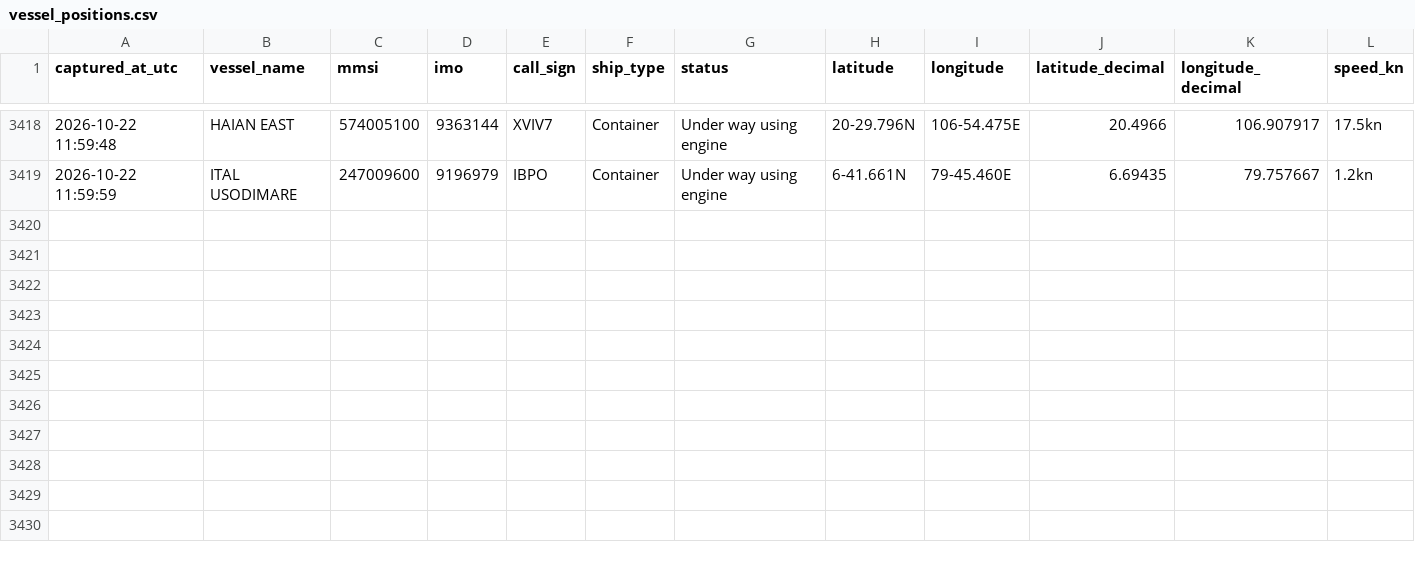
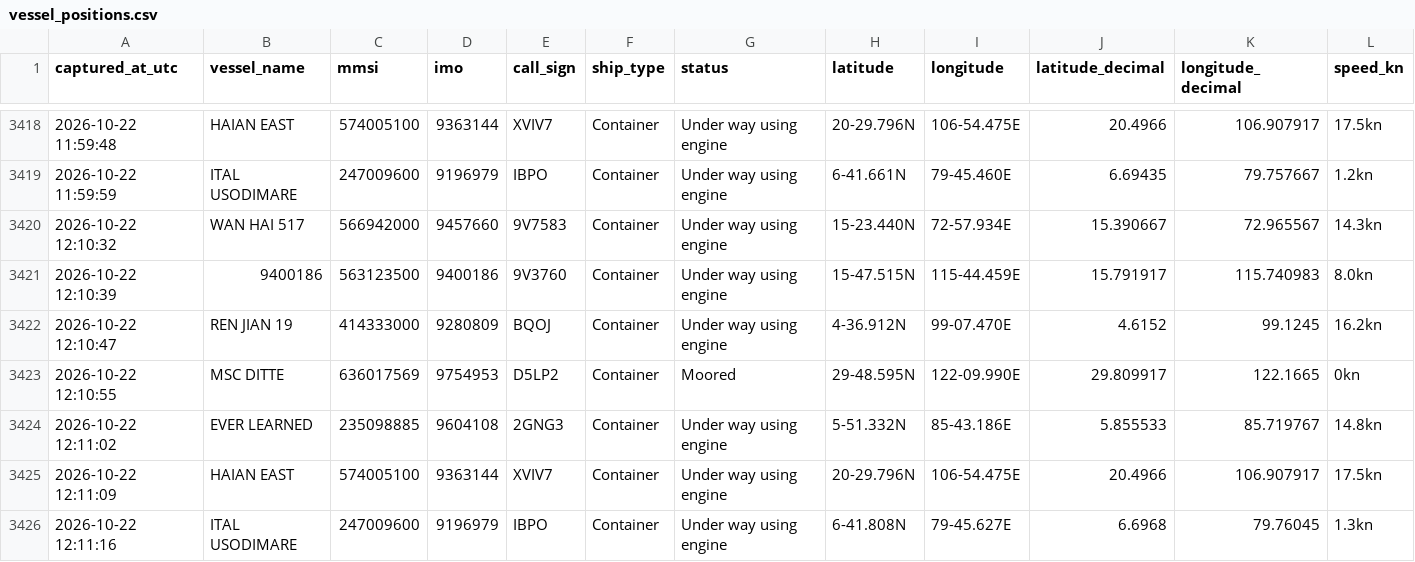
Before and after one commit to tusharsnl/ScrapePosition, a CSV file: vessel_positions.csv, drawn as a sheet; only a part is shown, gaps mark what is left out; rows hold the shown columns only; the diff names each change by its address in the sheet, - before the commit and + after, or states it on an @@ line.

```diff
--- a/vessel_positions.csv
+++ b/vessel_positions.csv
+row 3420: 2026-10-22 12:10:32 | WAN HAI 517 | 566942000 | 9457660 | 9V7583 | Container | Under way using engine | 15-23.440N | 72-57.934E | 15.390667 | 72.965567 | 14.3kn
+row 3421: 2026-10-22 12:10:39 | 9400186 | 563123500 | 9400186 | 9V3760 | Container | Under way using engine | 15-47.515N | 115-44.459E | 15.791917 | 115.740983 | 8.0kn
+row 3422: 2026-10-22 12:10:47 | REN JIAN 19 | 414333000 | 9280809 | BQOJ | Container | Under way using engine | 4-36.912N | 99-07.470E | 4.6152 | 99.1245 | 16.2kn
+row 3423: 2026-10-22 12:10:55 | MSC DITTE | 636017569 | 9754953 | D5LP2 | Container | Moored | 29-48.595N | 122-09.990E | 29.809917 | 122.1665 | 0kn
+row 3424: 2026-10-22 12:11:02 | EVER LEARNED | 235098885 | 9604108 | 2GNG3 | Container | Under way using engine | 5-51.332N | 85-43.186E | 5.855533 | 85.719767 | 14.8kn
+row 3425: 2026-10-22 12:11:09 | HAIAN EAST | 574005100 | 9363144 | XVIV7 | Container | Under way using engine | 20-29.796N | 106-54.475E | 20.4966 | 106.907917 | 17.5kn
+row 3426: 2026-10-22 12:11:16 | ITAL USODIMARE | 247009600 | 9196979 | IBPO | Container | Under way using engine | 6-41.808N | 79-45.627E | 6.6968 | 79.76045 | 1.3kn
```
